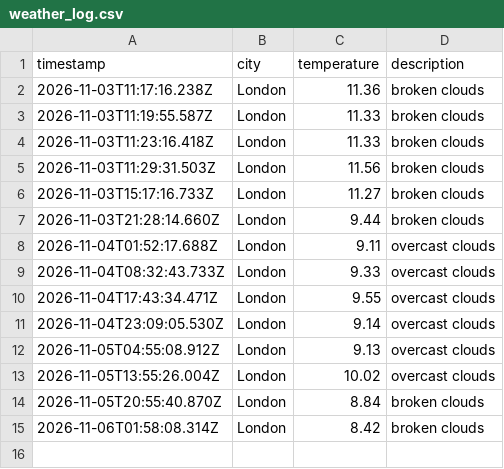
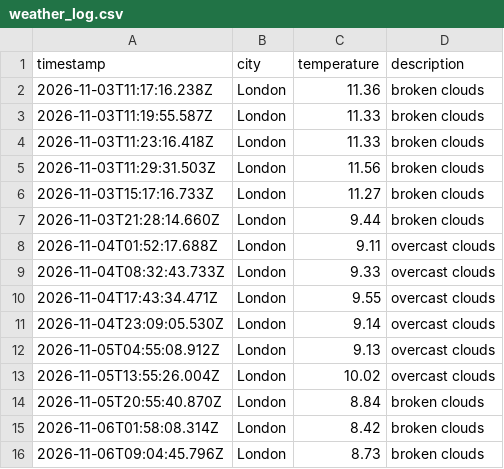
Before and after one commit to mlezard/weather_dataOps, a CSV file: data/weather_log.csv, drawn as a sheet; the diff names each change by its address in the sheet, - before the commit and + after, or states it on an @@ line.

```diff
--- a/data/weather_log.csv
+++ b/data/weather_log.csv
+row 16: 2026-11-06T09:04:45.796Z | London | 8.73 | broken clouds
```
Also changed, not shown: 1 other file.
